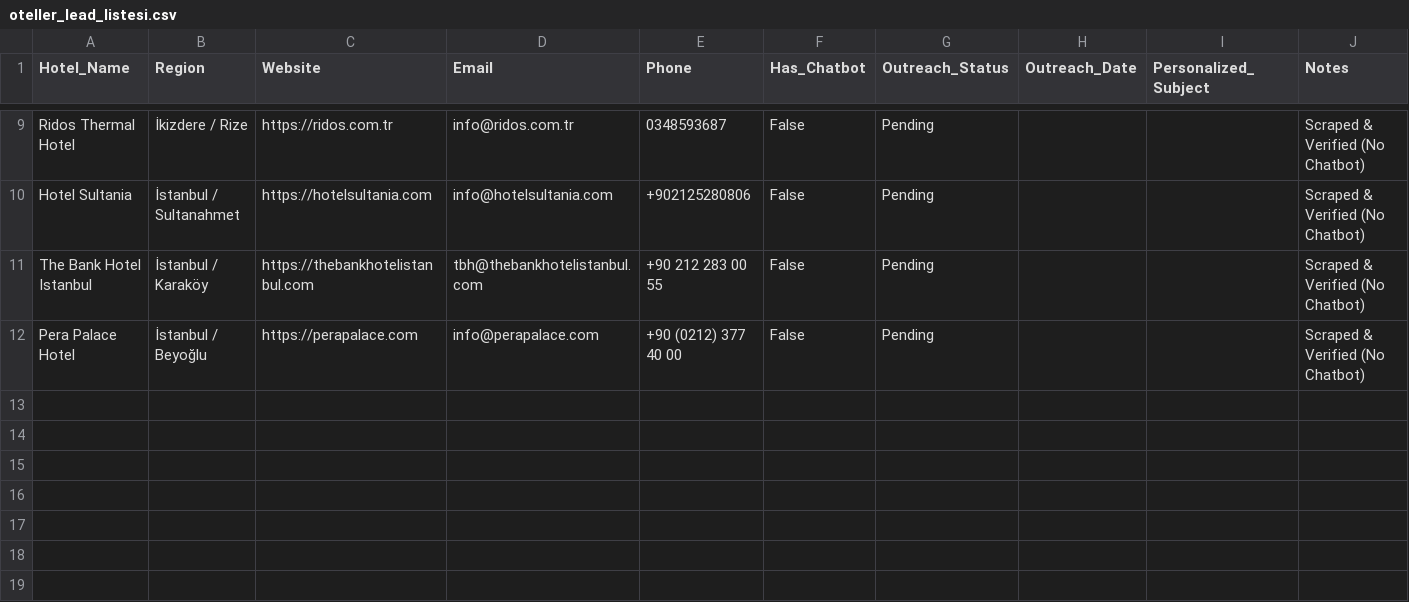
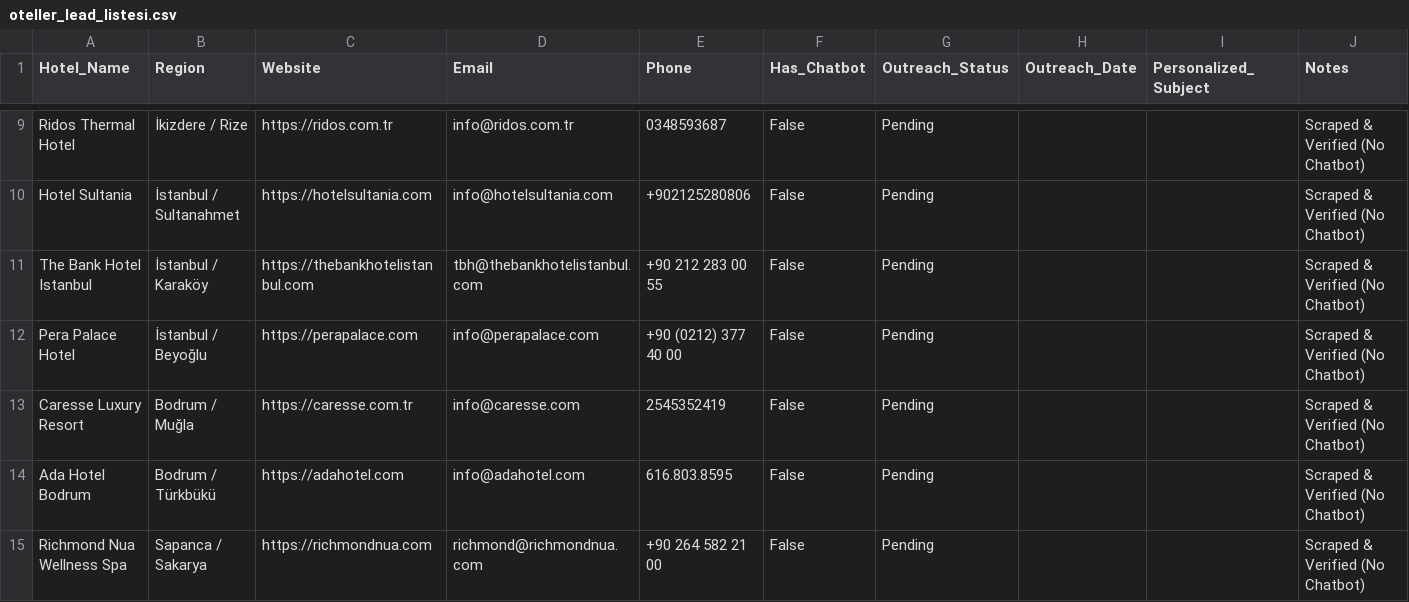
Before and after one commit to apocan90543-netizen/otel-ai-outreach, a CSV file: oteller_lead_listesi.csv, drawn as a sheet; only a part is shown, gaps mark what is left out.

Commit message:
Update oteller_lead_listesi.csv with new leads

```diff
--- a/oteller_lead_listesi.csv
+++ b/oteller_lead_listesi.csv
@@ -12 +12,4 @@ The Bank Hotel Istanbul,İstanbul / Karaköy,https://thebankhotelistanbul.com,tb
 Pera Palace Hotel,İstanbul / Beyoğlu,https://perapalace.com,info@perapalace.com,+90 (0212) 377 40 00,False,Pending,,,Scraped & Verified (No Chatbot)
+Caresse Luxury Resort,Bodrum / Muğla,https://caresse.com.tr,info@caresse.com,2545352419,False,Pending,,,Scraped & Verified (No Chatbot)
+Ada Hotel Bodrum,Bodrum / Türkbükü,https://adahotel.com,info@adahotel.com,616.803.8595,False,Pending,,,Scraped & Verified (No Chatbot)
+Richmond Nua Wellness Spa,Sapanca / Sakarya,https://richmondnua.com,richmond@richmondnua.com,+90 264 582 21 00,False,Pending,,,Scraped & Verified (No Chatbot)
```
